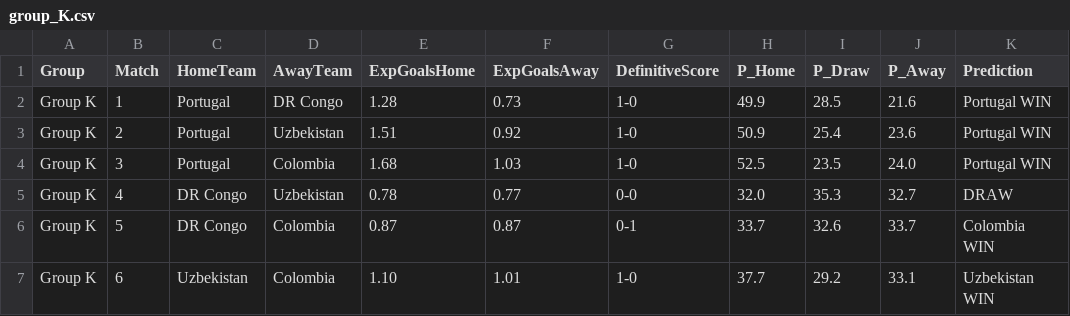
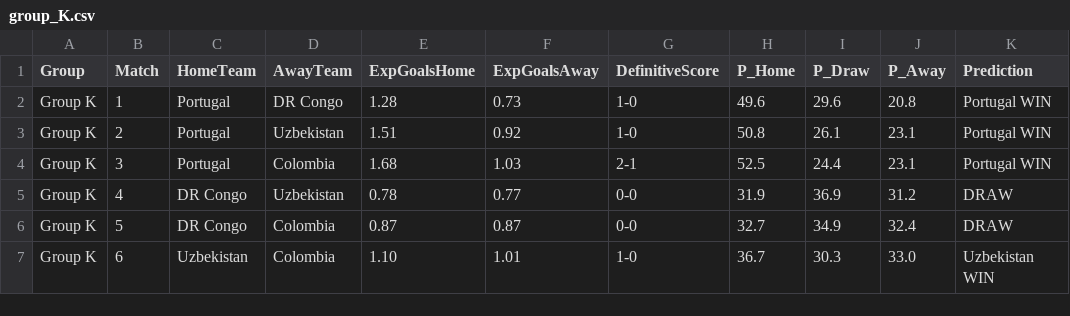
Before and after one commit to emmanuel-h/Soccer-World-Cup-Predictor, a CSV file: results/group_K.csv, drawn as a sheet.

Commit message:
Regenerate group CSVs and add combined results.csv with updated draw probabilities

```diff
--- a/results/group_K.csv
+++ b/results/group_K.csv
@@ -1,7 +1,7 @@
 Group,Match,HomeTeam,AwayTeam,ExpGoalsHome,ExpGoalsAway,DefinitiveScore,P_Home,P_Draw,P_Away,Prediction
-Group K,1,Portugal,DR Congo,1.28,0.73,1-0,49.9,28.5,21.6,Portugal WIN
-Group K,2,Portugal,Uzbekistan,1.51,0.92,1-0,50.9,25.4,23.6,Portugal WIN
-Group K,3,Portugal,Colombia,1.68,1.03,1-0,52.5,23.5,24.0,Portugal WIN
-Group K,4,DR Congo,Uzbekistan,0.78,0.77,0-0,32.0,35.3,32.7,DRAW
-Group K,5,DR Congo,Colombia,0.87,0.87,0-1,33.7,32.6,33.7,Colombia WIN
-Group K,6,Uzbekistan,Colombia,1.10,1.01,1-0,37.7,29.2,33.1,Uzbekistan WIN
+Group K,1,Portugal,DR Congo,1.28,0.73,1-0,49.6,29.6,20.8,Portugal WIN
+Group K,2,Portugal,Uzbekistan,1.51,0.92,1-0,50.8,26.1,23.1,Portugal WIN
+Group K,3,Portugal,Colombia,1.68,1.03,2-1,52.5,24.4,23.1,Portugal WIN
+Group K,4,DR Congo,Uzbekistan,0.78,0.77,0-0,31.9,36.9,31.2,DRAW
+Group K,5,DR Congo,Colombia,0.87,0.87,0-0,32.7,34.9,32.4,DRAW
+Group K,6,Uzbekistan,Colombia,1.10,1.01,1-0,36.7,30.3,33.0,Uzbekistan WIN
```
Also changed, not shown: results/group_A.csv, results/group_B.csv, 10 other files.
